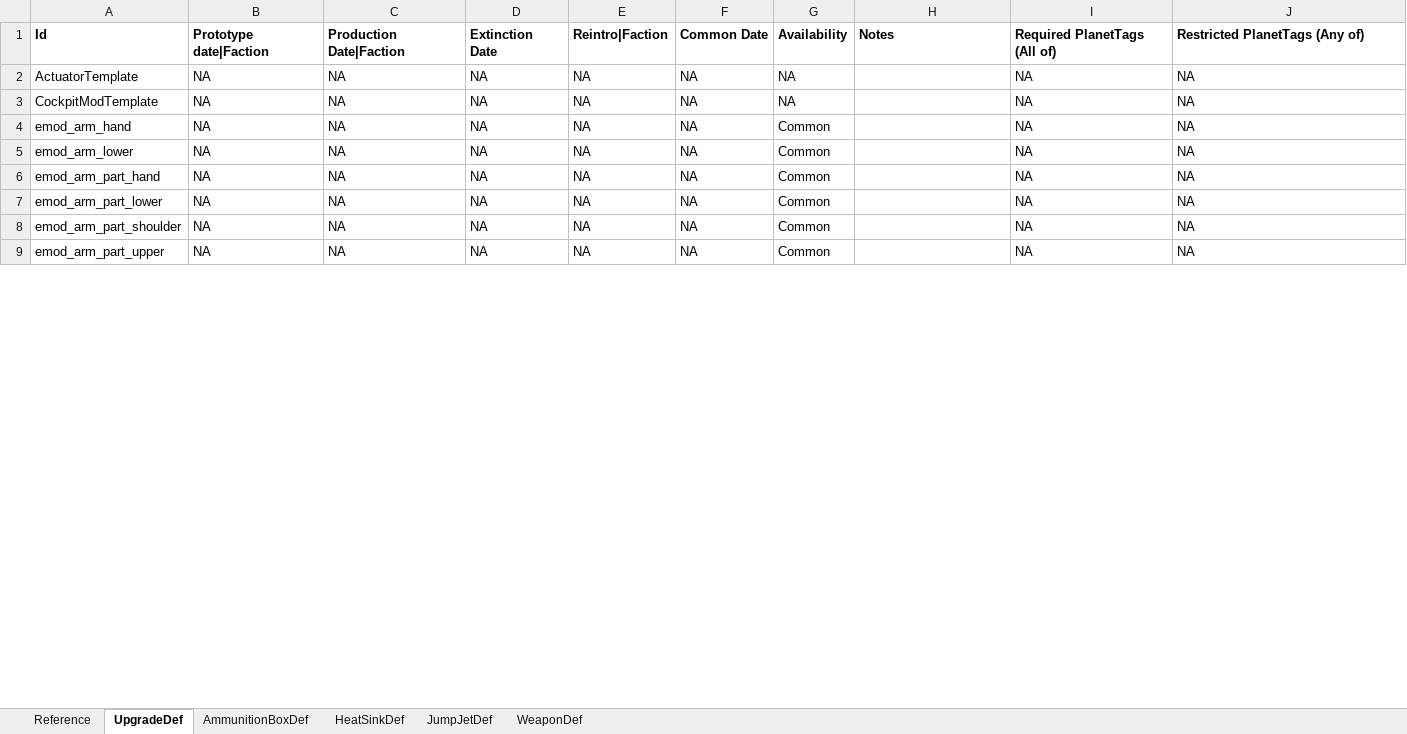
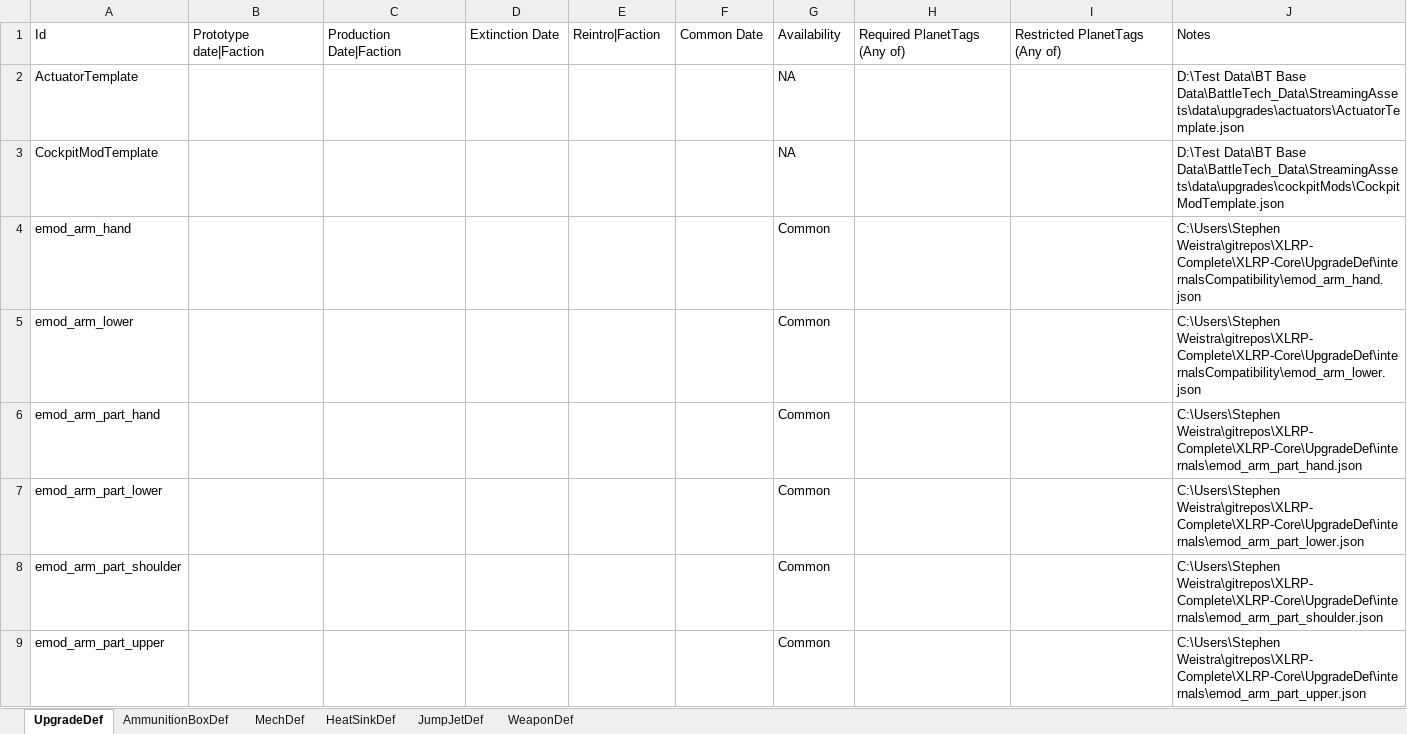
Before and after one commit to vengefire/vfBattleTechMod-Core, an Excel workbook: vfBattleTechMod-ProcGenStores-Test/res/test-xlrp-store-content.xlsx, sheet UpgradeDef, drawn as a sheet; only a part is shown; values as stored, in another font and other column widths than the file's, no borders; the diff covers the shown part only; the diff names each change by its address in the sheet, - before the commit and + after, or states it on an @@ line.

```diff
--- a/vfBattleTechMod-ProcGenStores-Test/res/test-xlrp-store-content.xlsx (sheet UpgradeDef)
+++ b/vfBattleTechMod-ProcGenStores-Test/res/test-xlrp-store-content.xlsx (sheet UpgradeDef)
-sheet tab: Reference
+sheet tab: MechDef
-A1:J1 bold: on
+A1:J1 bold: off
-H1: Notes
+H1: Required PlanetTags (Any of)
-I1: Required PlanetTags (All of)
+I1: Restricted PlanetTags (Any of)
-J1: Restricted PlanetTags (Any of)
+J1: Notes
-B2:B9: NA
+B2:B9: (empty)
-C2:C9: NA
+C2:C9: (empty)
-D2:D9: NA
+D2:D9: (empty)
-E2:E9: NA
+E2:E9: (empty)
-F2:F9: NA
+F2:F9: (empty)
-I2:I9: NA
+I2:I9: (empty)
-J2: NA
+J2: D:\Test Data\BT Base Data\BattleTech_Data\StreamingAssets\data\upgrades\actuators\ActuatorTemplate.json
-J3: NA
+J3: D:\Test Data\BT Base Data\BattleTech_Data\StreamingAssets\data\upgrades\cockpitMods\CockpitModTemplate.json
-J4: NA
+J4: C:\Users\Stephen Weistra\gitrepos\XLRP-Complete\XLRP-Core\UpgradeDef\internalsCompatibility\emod_arm_hand.json
-J5: NA
+J5: C:\Users\Stephen Weistra\gitrepos\XLRP-Complete\XLRP-Core\UpgradeDef\internalsCompatibility\emod_arm_lower.json
-J6: NA
+J6: C:\Users\Stephen Weistra\gitrepos\XLRP-Complete\XLRP-Core\UpgradeDef\internals\emod_arm_part_hand.json
-J7: NA
+J7: C:\Users\Stephen Weistra\gitrepos\XLRP-Complete\XLRP-Core\UpgradeDef\internals\emod_arm_part_lower.json
-J8: NA
+J8: C:\Users\Stephen Weistra\gitrepos\XLRP-Complete\XLRP-Core\UpgradeDef\internals\emod_arm_part_shoulder.json
-J9: NA
+J9: C:\Users\Stephen Weistra\gitrepos\XLRP-Complete\XLRP-Core\UpgradeDef\internals\emod_arm_part_upper.json
```
Also changed, not shown: 1032 edited cells elsewhere in this sheet, sheet WeaponDef, sheet HeatSinkDef, sheet AmmunitionBoxDef, sheet JumpJetDef, 15 other files.
